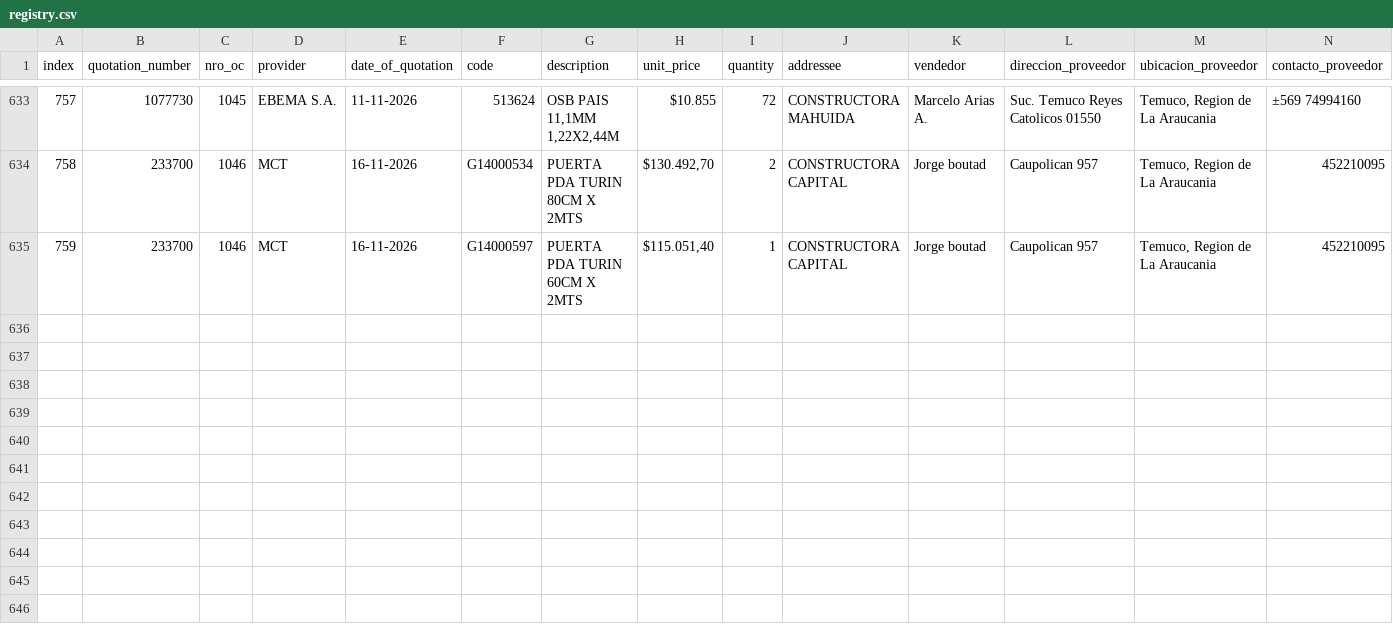
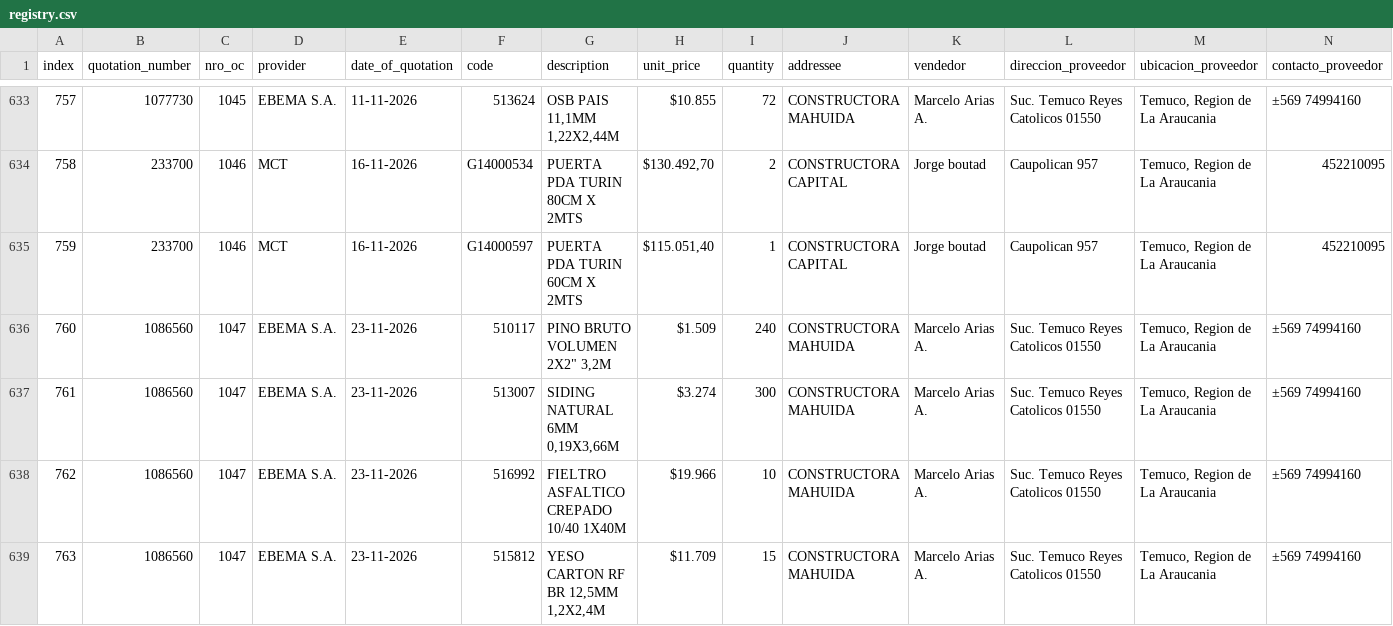
Before and after one commit to Fitzy5/ordencomprahtml, a CSV file: oc_claude/registry.csv, drawn as a sheet; only a part is shown, gaps mark what is left out; rows hold the shown columns only; the diff names each change by its address in the sheet, - before the commit and + after, or states it on an @@ line.

```diff
--- a/oc_claude/registry.csv
+++ b/oc_claude/registry.csv
+row 636: 760 | 1086560 | 1047 | EBEMA S.A. | 23-11-2026 | 510117 | PINO BRUTO VOLUMEN 2X2" 3,2M | $1.509 | 240 | CONSTRUCTORA MAHUIDA | Marcelo Arias A. | Suc. Temuco Reyes Catolicos 01550 | Temuco, Region de La Araucania | ±569 74994160
+row 637: 761 | 1086560 | 1047 | EBEMA S.A. | 23-11-2026 | 513007 | SIDING NATURAL 6MM 0,19X3,66M | $3.274 | 300 | CONSTRUCTORA MAHUIDA | Marcelo Arias A. | Suc. Temuco Reyes Catolicos 01550 | Temuco, Region de La Araucania | ±569 74994160
+row 638: 762 | 1086560 | 1047 | EBEMA S.A. | 23-11-2026 | 516992 | FIELTRO ASFALTICO CREPADO 10/40 1X40M | $19.966 | 10 | CONSTRUCTORA MAHUIDA | Marcelo Arias A. | Suc. Temuco Reyes Catolicos 01550 | Temuco, Region de La Araucania | ±569 74994160
+row 639: 763 | 1086560 | 1047 | EBEMA S.A. | 23-11-2026 | 515812 | YESO CARTON RF BR 12,5MM 1,2X2,4M | $11.709 | 15 | CONSTRUCTORA MAHUIDA | Marcelo Arias A. | Suc. Temuco Reyes Catolicos 01550 | Temuco, Region de La Araucania | ±569 74994160
```
Also changed, not shown: 1 other file.
